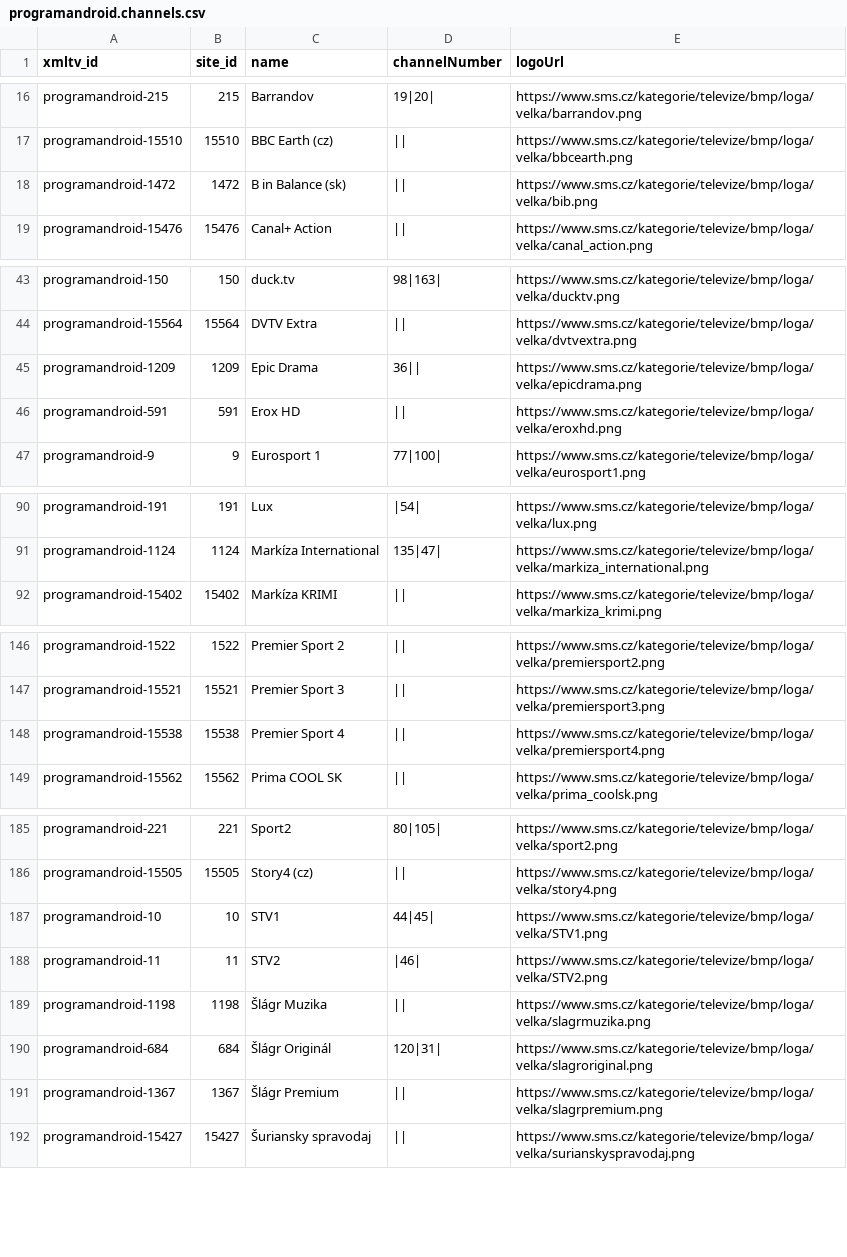
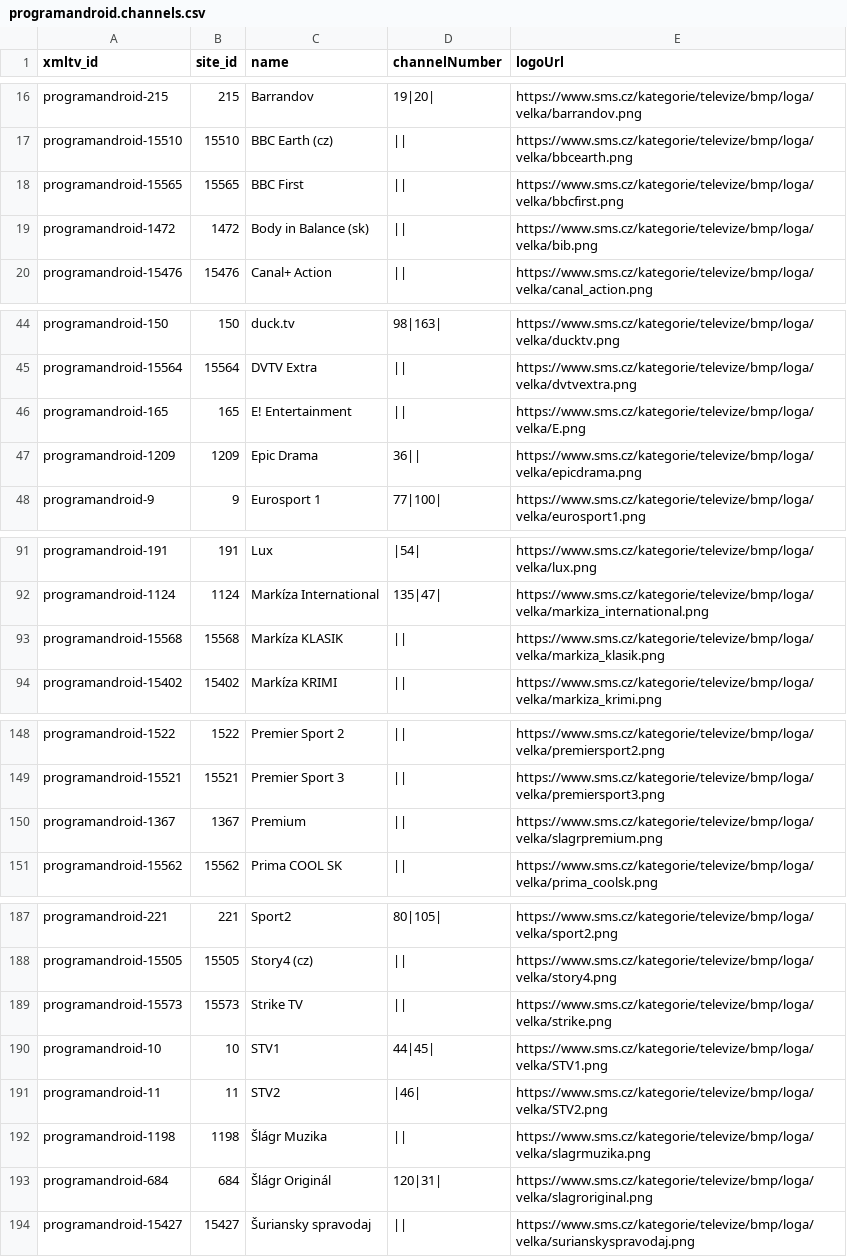
Before and after one commit to milankomaj/data, a CSV file: epg-grabber/csv/programandroid.channels.csv, drawn as a sheet; only a part is shown, gaps mark what is left out; the diff covers the shown part only.

```diff
--- a/epg-grabber/csv/programandroid.channels.csv
+++ b/epg-grabber/csv/programandroid.channels.csv
@@ -17,3 +17,4 @@ programandroid-215,215,Barrandov,19|20|,https://www.sms.cz/kategorie/televize/bm
 programandroid-15510,15510,BBC Earth (cz),||,https://www.sms.cz/kategorie/televize/bmp/loga/velka/bbcearth.png
-programandroid-1472,1472,B in Balance (sk),||,https://www.sms.cz/kategorie/televize/bmp/loga/velka/bib.png
+programandroid-15565,15565,BBC First,||,https://www.sms.cz/kategorie/televize/bmp/loga/velka/bbcfirst.png
+programandroid-1472,1472,Body in Balance (sk),||,https://www.sms.cz/kategorie/televize/bmp/loga/velka/bib.png
 programandroid-15476,15476,Canal+ Action,||,https://www.sms.cz/kategorie/televize/bmp/loga/velka/canal_action.png
@@ -44,4 +45,4 @@ programandroid-150,150,duck.tv,98|163|,https://www.sms.cz/kategorie/televize/bmp
 programandroid-15564,15564,DVTV Extra,||,https://www.sms.cz/kategorie/televize/bmp/loga/velka/dvtvextra.png
+programandroid-165,165,E! Entertainment,||,https://www.sms.cz/kategorie/televize/bmp/loga/velka/E.png
 programandroid-1209,1209,Epic Drama,36||,https://www.sms.cz/kategorie/televize/bmp/loga/velka/epicdrama.png
-programandroid-591,591,Erox HD,||,https://www.sms.cz/kategorie/televize/bmp/loga/velka/eroxhd.png
 programandroid-9,9,Eurosport 1,77|100|,https://www.sms.cz/kategorie/televize/bmp/loga/velka/eurosport1.png
@@ -91,2 +92,3 @@ programandroid-191,191,Lux,|54|,https://www.sms.cz/kategorie/televize/bmp/loga/v
 programandroid-1124,1124,Markíza International,135|47|,https://www.sms.cz/kategorie/televize/bmp/loga/velka/markiza_international.png
+programandroid-15568,15568,Markíza KLASIK,||,https://www.sms.cz/kategorie/televize/bmp/loga/velka/markiza_klasik.png
 programandroid-15402,15402,Markíza KRIMI,||,https://www.sms.cz/kategorie/televize/bmp/loga/velka/markiza_krimi.png
@@ -147,3 +149,3 @@ programandroid-1522,1522,Premier Sport 2,||,https://www.sms.cz/kategorie/televiz
 programandroid-15521,15521,Premier Sport 3,||,https://www.sms.cz/kategorie/televize/bmp/loga/velka/premiersport3.png
-programandroid-15538,15538,Premier Sport 4,||,https://www.sms.cz/kategorie/televize/bmp/loga/velka/premiersport4.png
+programandroid-1367,1367,Premium,||,https://www.sms.cz/kategorie/televize/bmp/loga/velka/slagrpremium.png
 programandroid-15562,15562,Prima COOL SK,||,https://www.sms.cz/kategorie/televize/bmp/loga/velka/prima_coolsk.png
@@ -186,2 +188,3 @@ programandroid-221,221,Sport2,80|105|,https://www.sms.cz/kategorie/televize/bmp/
 programandroid-15505,15505,Story4 (cz),||,https://www.sms.cz/kategorie/televize/bmp/loga/velka/story4.png
+programandroid-15573,15573,Strike TV,||,https://www.sms.cz/kategorie/televize/bmp/loga/velka/strike.png
 programandroid-10,10,STV1,44|45|,https://www.sms.cz/kategorie/televize/bmp/loga/velka/STV1.png
@@ -190,3 +193,2 @@ programandroid-1198,1198,Šlágr Muzika,||,https://www.sms.cz/kategorie/televize
 programandroid-684,684,Šlágr Originál,120|31|,https://www.sms.cz/kategorie/televize/bmp/loga/velka/slagroriginal.png
-programandroid-1367,1367,Šlágr Premium,||,https://www.sms.cz/kategorie/televize/bmp/loga/velka/slagrpremium.png
 programandroid-15427,15427,Šuriansky spravodaj,||,https://www.sms.cz/kategorie/televize/bmp/loga/velka/surianskyspravodaj.png
```
Also changed, not shown: 1 removed row and 1 edited cell elsewhere in this file, epg-grabber/csv/horizon.tv_sk.chanell.csv, epg-grabber/csv/mujtvprogram.channels.csv, 8 other files.
